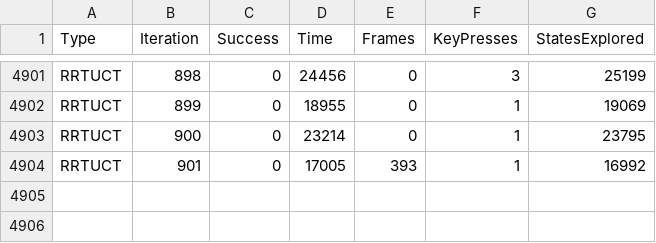
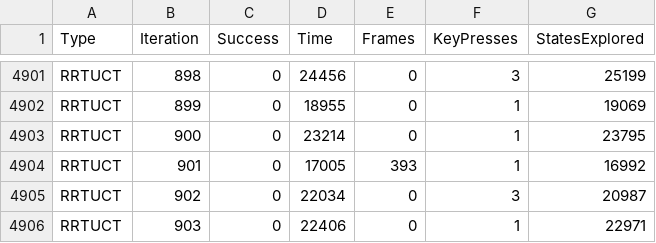
Before and after one commit to Shirkit/unitytool, a CSV file: Experiments/Exag2-Test2.csv, drawn as a sheet; only a part is shown, gaps mark what is left out; the diff names each change by its address in the sheet, - before the commit and + after, or states it on an @@ line.

```diff
--- a/Experiments/Exag2-Test2.csv
+++ b/Experiments/Exag2-Test2.csv
+row 4905: RRTUCT | 902 | 0 | 22034 | 0 | 3 | 20987
+row 4906: RRTUCT | 903 | 0 | 22406 | 0 | 1 | 22971
```
Also changed, not shown: 1 other file.
